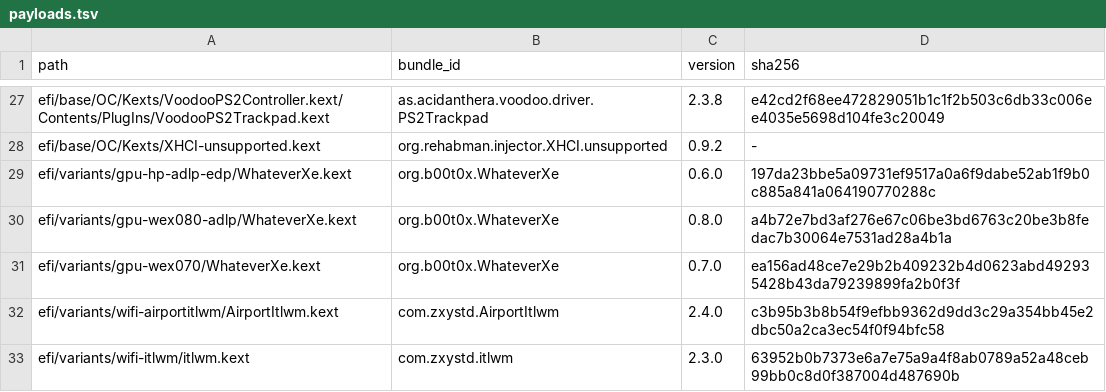
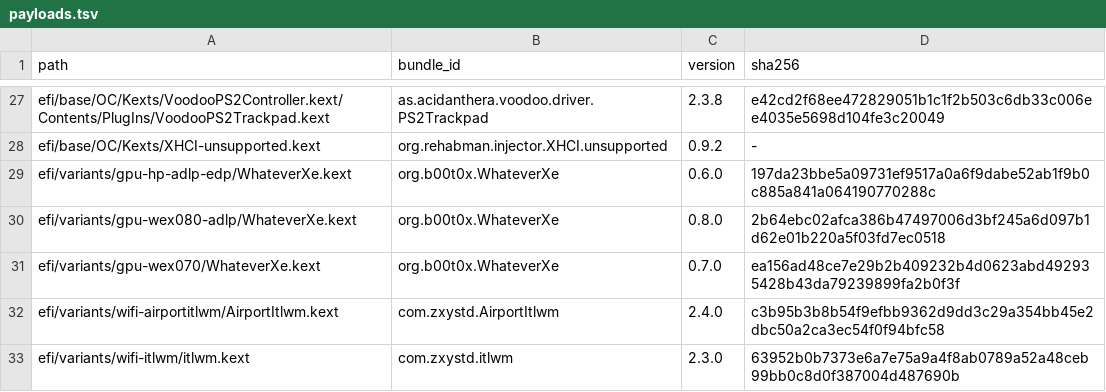
Before and after one commit to lamjiidii1/HP-Envy-X360-13bf0xxx-EFI, a TSV file: audit/payloads.tsv, drawn as a sheet; only a part is shown, gaps mark what is left out.

```diff
--- a/audit/payloads.tsv
+++ b/audit/payloads.tsv
@@ -29,3 +29,3 @@ efi/base/OC/Kexts/XHCI-unsupported.kext	org.rehabman.injector.XHCI.unsupported	0
 efi/variants/gpu-hp-adlp-edp/WhateverXe.kext	org.b00t0x.WhateverXe	0.6.0	197da23bbe5a09731ef9517a0a6f9dabe52ab1f9b0c885a841a064190770288c
-efi/variants/gpu-wex080-adlp/WhateverXe.kext	org.b00t0x.WhateverXe	0.8.0	a4b72e7bd3af276e67c06be3bd6763c20be3b8fedac7b30064e7531ad28a4b1a
+efi/variants/gpu-wex080-adlp/WhateverXe.kext	org.b00t0x.WhateverXe	0.8.0	2b64ebc02afca386b47497006d3bf245a6d097b1d62e01b220a5f03fd7ec0518
 efi/variants/gpu-wex070/WhateverXe.kext	org.b00t0x.WhateverXe	0.7.0	ea156ad48ce7e29b2b409232b4d0623abd492935428b43da79239899fa2b0f3f
```
Also changed, not shown: 1 other file.
